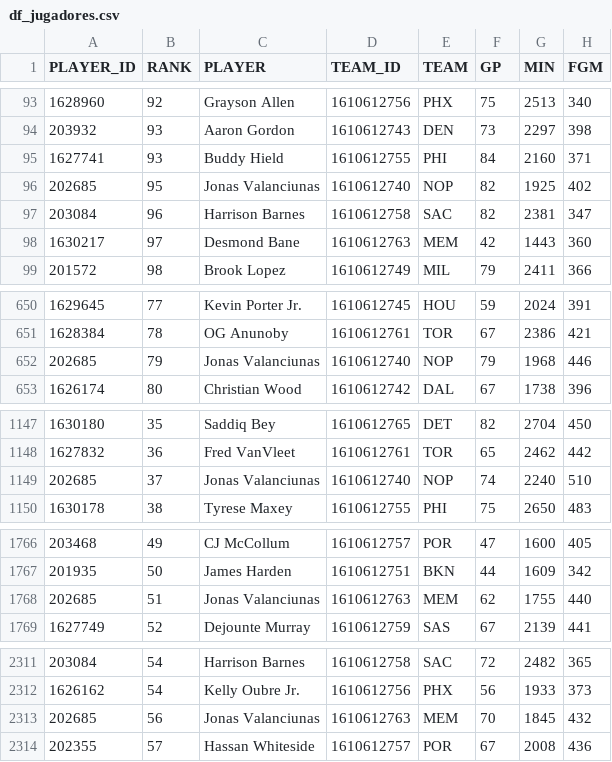
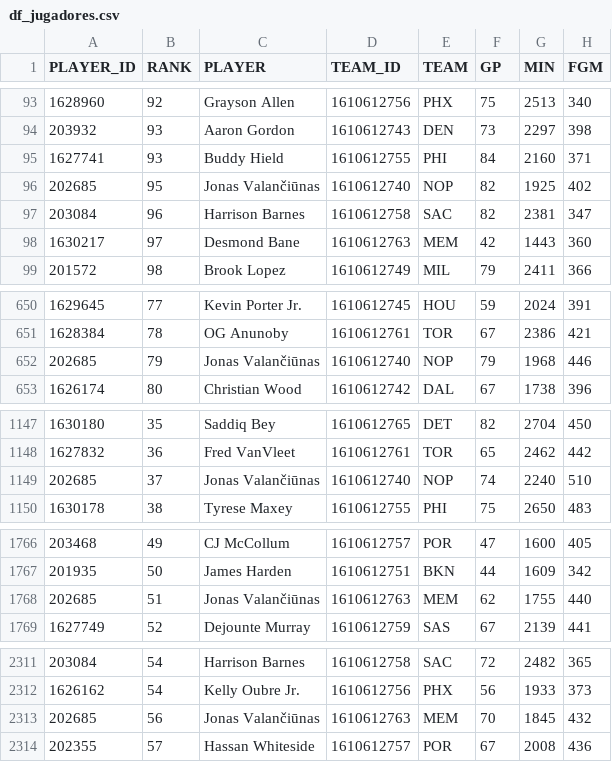
Before and after one commit to Hiperion09/ProyectoGrado-2-Dataframes, a CSV file: df_jugadores.csv, drawn as a sheet; only a part is shown, gaps mark what is left out; the diff names each change by its address in the sheet, - before the commit and + after, or states it on an @@ line.

Commit message:
25/09/2024: Archivo df_jugadores

```diff
--- a/df_jugadores.csv
+++ b/df_jugadores.csv
-C96 (PLAYER): Jonas Valanciunas
+C96 (PLAYER): Jonas Valančiūnas
-C652 (PLAYER): Jonas Valanciunas
+C652 (PLAYER): Jonas Valančiūnas
-C1149 (PLAYER): Jonas Valanciunas
+C1149 (PLAYER): Jonas Valančiūnas
-C1768 (PLAYER): Jonas Valanciunas
+C1768 (PLAYER): Jonas Valančiūnas
-C2313 (PLAYER): Jonas Valanciunas
+C2313 (PLAYER): Jonas Valančiūnas
```
